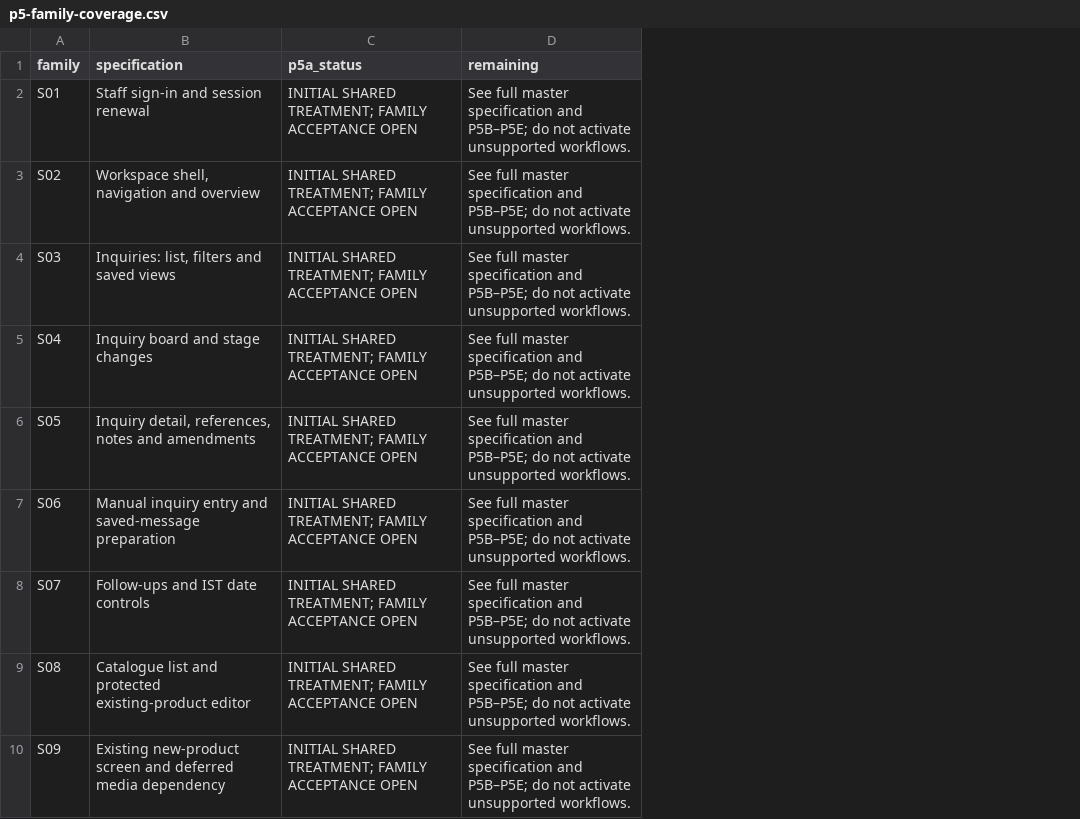
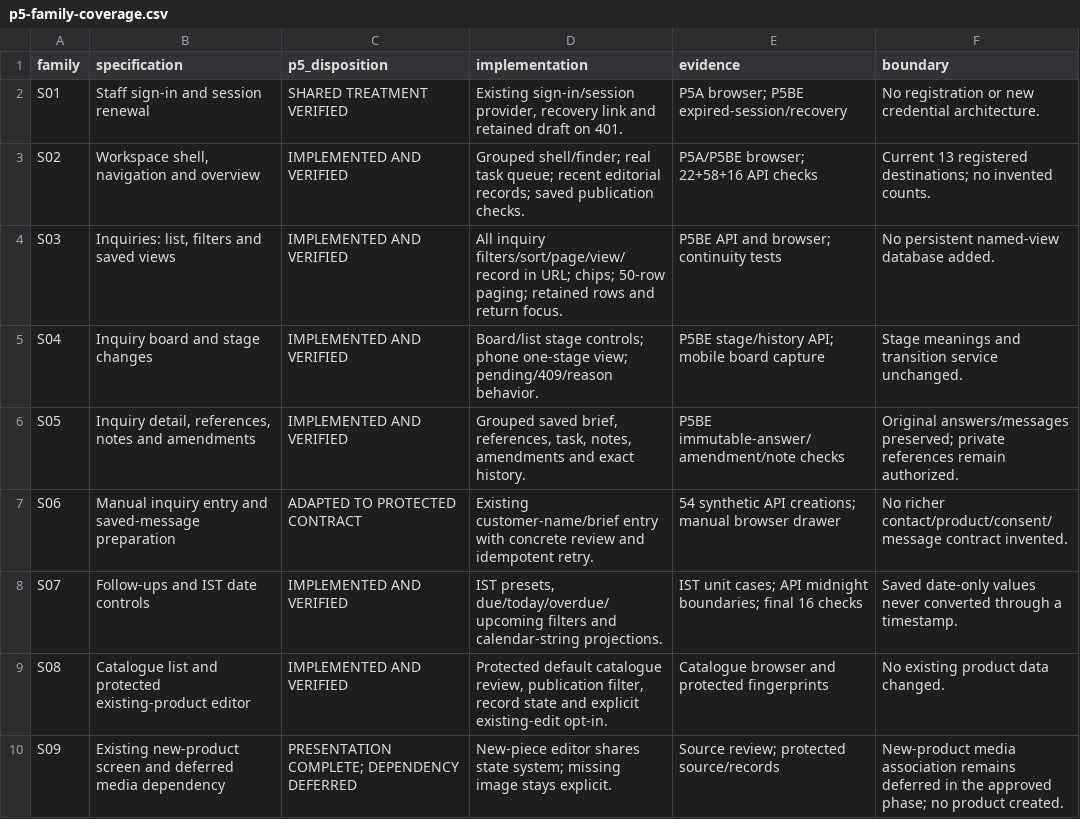
Before and after one commit to rivyalivingart2/RivyaLivingArt2.0, a CSV file: docs/redesign/p5-family-coverage.csv, drawn as a sheet; only a part is shown; removed rows and columns are numbered as before the commit, all else as after; the diff names each change by its address in the sheet, - before the commit and + after, or states it on an @@ line.

Commit message:
Complete P5 Studio workflows and isolated acceptance
Preserve inquiry filters, paging, selection and drafts across navigation; improve mobile cards, stage controls, IST follow-ups and printable briefs.

Add focused record states, shared public-form preview, real publishing tasks, exact activity links, staff access review and protected contact/catalogue presentation.

Record all 43 Studio family dispositions and final validation: 259 unit tests, 399 preflight/runtime checks, 58 workflow plus 16 final API assertions and 21 browser checks. Products, media, contacts, scraper and pre-existing records remain unchanged. Local only; P4 performance acceptance and P6-P8 remain open.

```diff
--- a/docs/redesign/p5-family-coverage.csv
+++ b/docs/redesign/p5-family-coverage.csv
-column C (p5a_status), rows 2-10: all INITIAL SHARED TREATMENT; FAMILY ACCEPTANCE OPEN
-column D (remaining), rows 2-10: all See full master specification and P5B–P5E; do not activate unsupported workflows.
+column C (p5_disposition), rows 2-10: SHARED TREATMENT VERIFIED | IMPLEMENTED AND VERIFIED | IMPLEMENTED AND VERIFIED | IMPLEMENTED AND VERIFIED | IMPLEMENTED AND VERIFIED | ADAPTED TO PROTECTED CONTRACT | IMPLEMENTED AND VERIFIED | IMPLEMENTED AND VERIFIED | PRESENTATION COMPLETE; DEPENDENCY DEFERRED
+column D (implementation), rows 2-10: Existing sign-in/session provider, recovery link and retained draft on 401. | Grouped shell/finder; real task queue; recent editorial records; saved publication checks. | All inquiry filters/sort/page/view/record in URL; chips; 50-row paging; retained rows and return focus. | Board/list stage controls; phone one-stage view; pending/409/reason behavior. | Grouped saved brief, references, task, notes, amendments and exact history. | Existing customer-name/brief entry with concrete review and idempotent retry. | IST presets, due/today/overdue/upcoming filters and calendar-string projections. | Protected default catalogue review, publication filter, record state and explicit existing-edit opt-in. | New-piece editor shares state system; missing image stays explicit.
+column E (evidence), rows 2-10: P5A browser; P5BE expired-session/recovery | P5A/P5BE browser; 22+58+16 API checks | P5BE API and browser; continuity tests | P5BE stage/history API; mobile board capture | P5BE immutable-answer/amendment/note checks | 54 synthetic API creations; manual browser drawer | IST unit cases; API midnight boundaries; final 16 checks | Catalogue browser and protected fingerprints | Source review; protected source/records
+column F (boundary), rows 2-10: No registration or new credential architecture. | Current 13 registered destinations; no invented counts. | No persistent named-view database added. | Stage meanings and transition service unchanged. | Original answers/messages preserved; private references remain authorized. | No richer contact/product/consent/message contract invented. | Saved date-only values never converted through a timestamp. | No existing product data changed. | New-product media association remains deferred in the approved phase; no product created.
```
Also changed, not shown: 38 other files.
